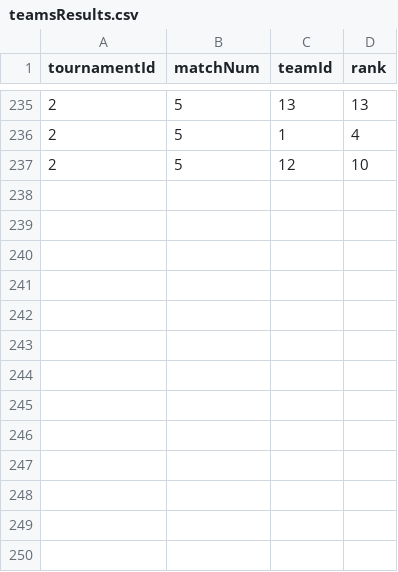
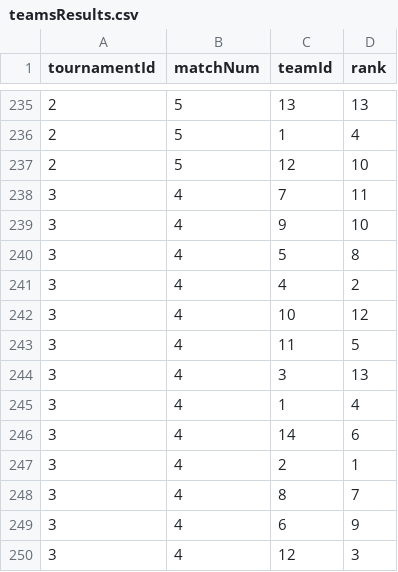
Before and after one commit to Amlaith/pubg_tournament_stats, a CSV file: data/teamsResults.csv, drawn as a sheet; only a part is shown, gaps mark what is left out; the diff names each change by its address in the sheet, - before the commit and + after, or states it on an @@ line.

Commit message:
add missing gazcup 2b match 4 teams data

```diff
--- a/data/teamsResults.csv
+++ b/data/teamsResults.csv
+row 238: 3 | 4 | 7 | 11
+row 239: 3 | 4 | 9 | 10
+row 240: 3 | 4 | 5 | 8
+row 241: 3 | 4 | 4 | 2
+row 242: 3 | 4 | 10 | 12
+row 243: 3 | 4 | 11 | 5
+row 244: 3 | 4 | 3 | 13
+row 245: 3 | 4 | 1 | 4
+row 246: 3 | 4 | 14 | 6
+row 247: 3 | 4 | 2 | 1
+row 248: 3 | 4 | 8 | 7
+row 249: 3 | 4 | 6 | 9
+row 250: 3 | 4 | 12 | 3
```
Also changed, not shown: 2 other files.
